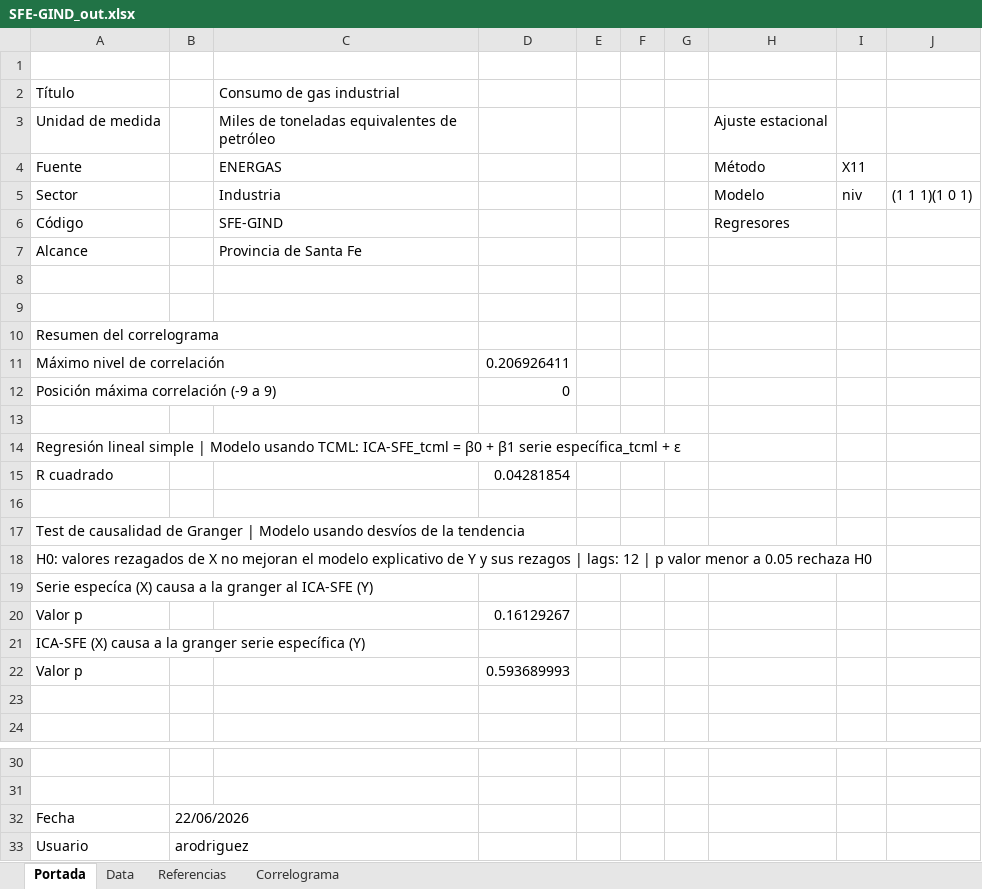
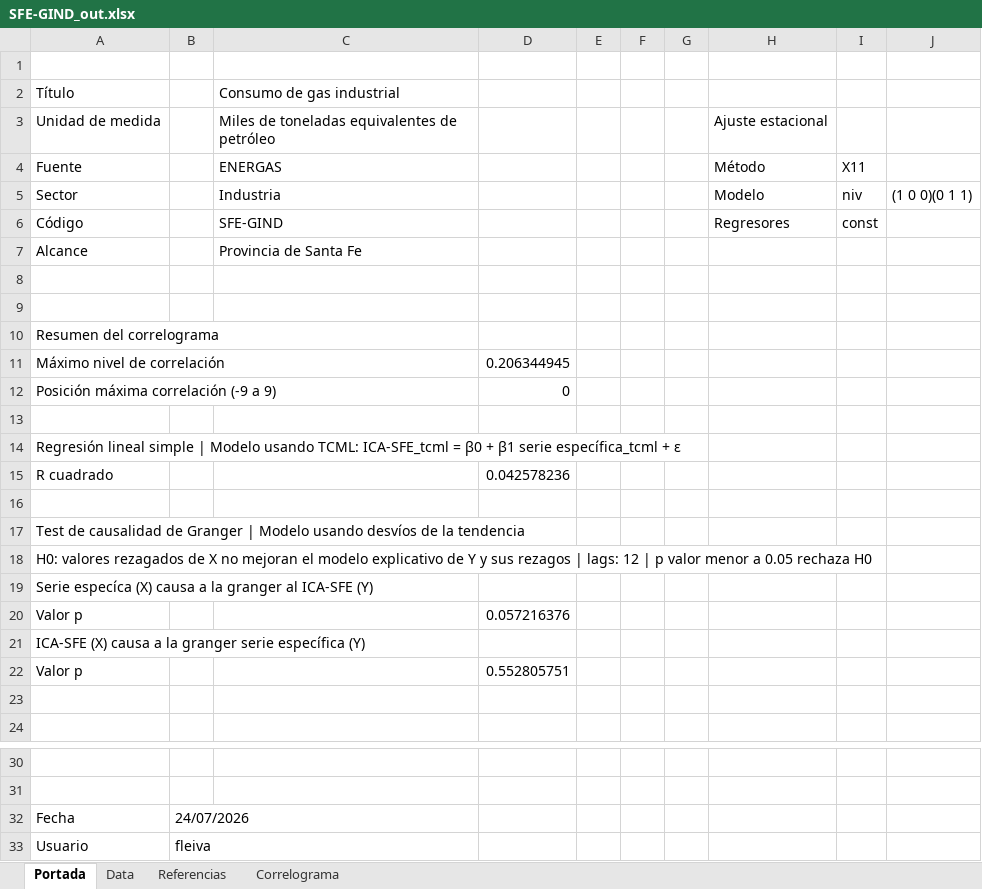
Before and after one commit to CES-BCSF/CicSFE_GitHub, an Excel workbook: indicadores/SFE-GIND_out.xlsx, sheet Portada, drawn as a sheet; only a part is shown, gaps mark what is left out; values as stored, in another font and other column widths than the file's, no borders; the diff names each change by its address in the sheet, - before the commit and + after, or states it on an @@ line.

```diff
--- a/indicadores/SFE-GIND_out.xlsx (sheet Portada)
+++ b/indicadores/SFE-GIND_out.xlsx (sheet Portada)
-J5: (1 1 1)(1 0 1)
+J5: (1 0 0)(0 1 1)
-I6: (empty)
+I6: const
-D11: 0.206926411
+D11: 0.206344945
-D15: 0.04281854
+D15: 0.042578236
-D20: 0.16129267
+D20: 0.057216376
-D22: 0.593689993
+D22: 0.552805751
-B32: 22/06/2026
+B32: 24/07/2026
-B33: arodriguez
+B33: fleiva
```
Also changed, not shown: sheet Data, sheet Correlograma, 2 other files.
